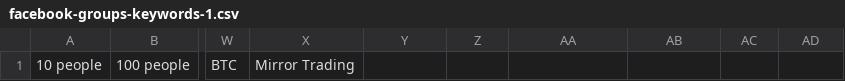
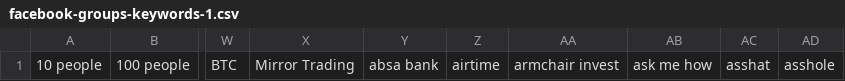
Before and after one commit to mitchellkrogza/Global-List-Facebook-Groups-Keyword-Moderation-Alerts, a CSV file: facebook-groups-keywords-1.csv, drawn as a sheet; only a part is shown, gaps mark what is left out; the diff names each change by its address in the sheet, - before the commit and + after, or states it on an @@ line.

```diff
--- a/facebook-groups-keywords-1.csv
+++ b/facebook-groups-keywords-1.csv
-Y1: (empty)
+Y1: absa bank
-Z1: (empty)
+Z1: airtime
-AA1: (empty)
+AA1: armchair invest
-AB1: (empty)
+AB1: ask me how
-AC1: (empty)
+AC1: asshat
-AD1: (empty)
+AD1: asshole
```
Also changed, not shown: facebook-groups-keywords-2.csv, facebook-groups-keywords-3.csv, 6 other files.
